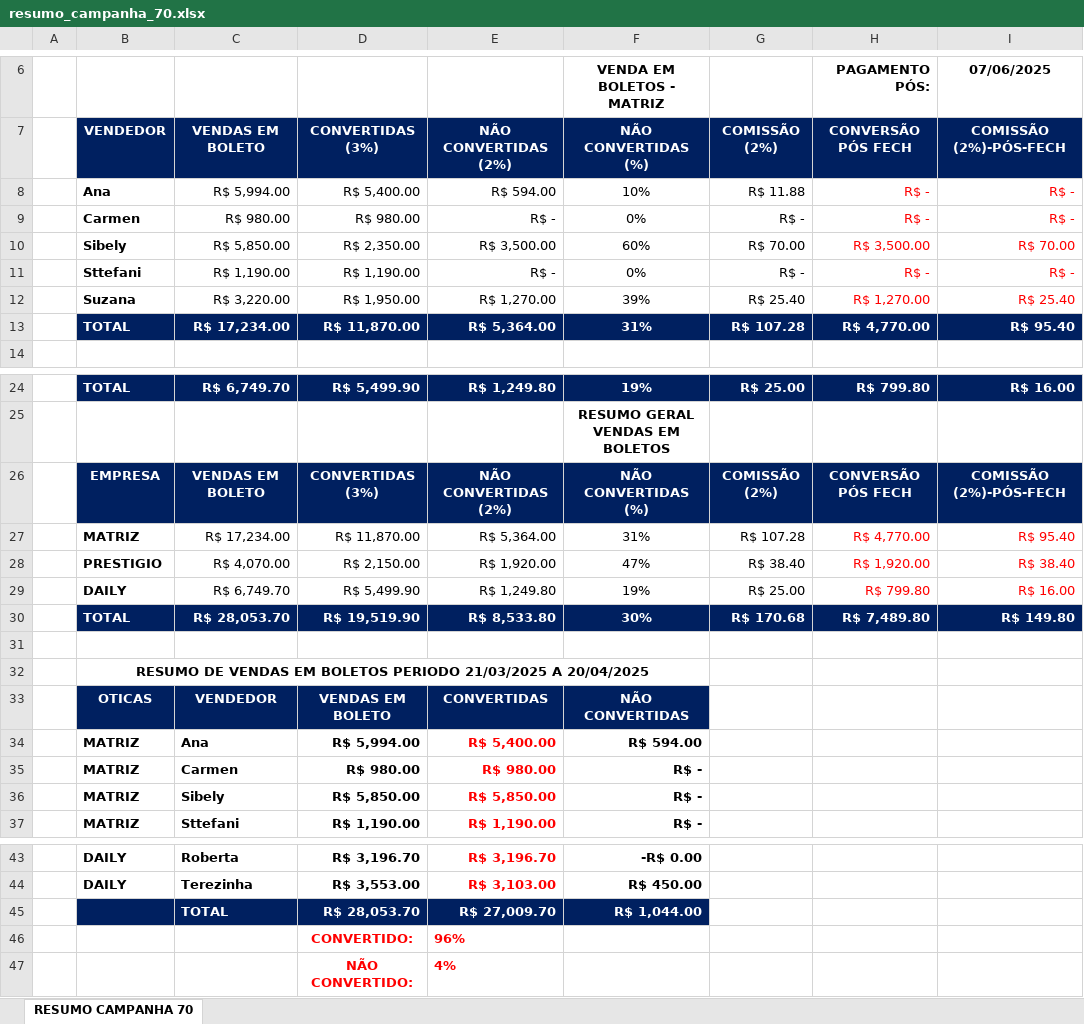
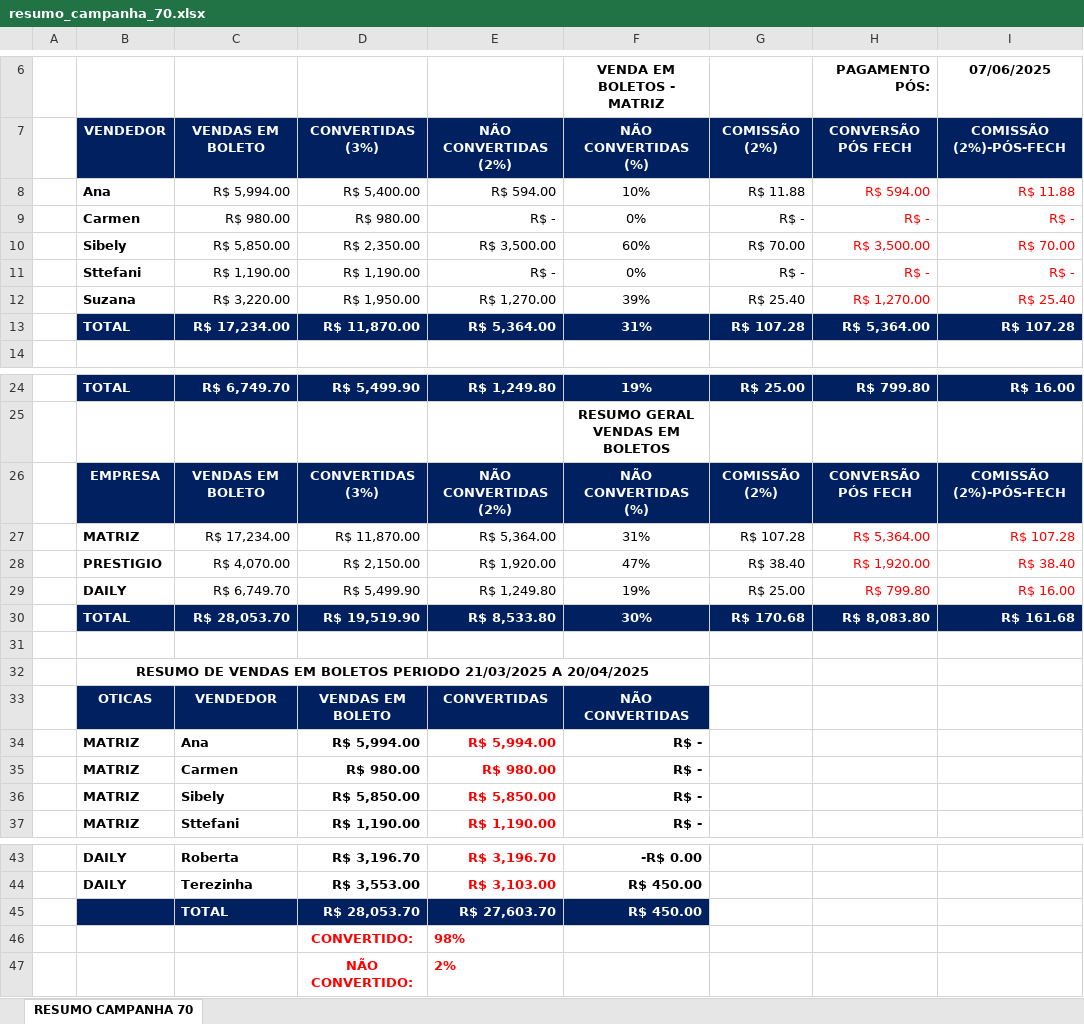
Before and after one commit to KaiqueWalkerRodrigues/GRNacoes, an Excel workbook: views/financeiro/relatorios/resumo_campanha_70.xlsx, sheet RESUMO CAMPANHA 70, drawn as a sheet; only a part is shown, gaps mark what is left out; values as stored, in another font and other column widths than the file's, no borders; the diff names each change by its address in the sheet, - before the commit and + after, or states it on an @@ line.

```diff
--- a/views/financeiro/relatorios/resumo_campanha_70.xlsx (sheet RESUMO CAMPANHA 70)
+++ b/views/financeiro/relatorios/resumo_campanha_70.xlsx (sheet RESUMO CAMPANHA 70)
-H8: R$ -
+H8: R$ 594.00
-I8: R$ -
+I8: R$ 11.88
-H13: R$ 4,770.00
+H13: R$ 5,364.00
-I13: R$ 95.40
+I13: R$ 107.28
-H27: R$ 4,770.00
+H27: R$ 5,364.00
-I27: R$ 95.40
+I27: R$ 107.28
-H30: R$ 7,489.80
+H30: R$ 8,083.80
-I30: R$ 149.80
+I30: R$ 161.68
-E34: R$ 5,400.00
+E34: R$ 5,994.00
-F34: R$ 594.00
+F34: R$ -
-E45: R$ 27,009.70
+E45: R$ 27,603.70
-F45: R$ 1,044.00
+F45: R$ 450.00
-E46: 96%
+E46: 98%
-E47: 4%
+E47: 2%
```
Also changed, not shown: views/compras/relatorios/relatorio_fornecedores_2025.xlsx, views/financeiro/relatorios/resumo_campanha_71.xlsx, 17 other files.
